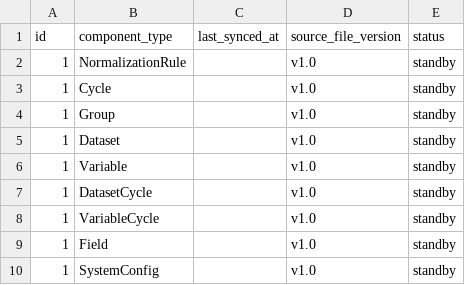
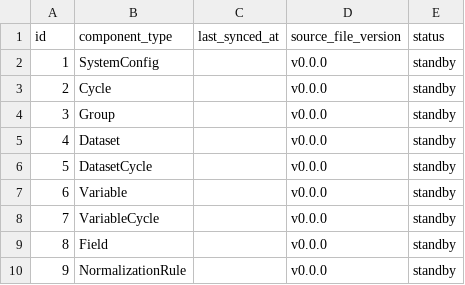
Before and after one commit to Garon-Sys/MyNHANES_DataHub, a CSV file: masterdata/work_process_master_data.csv, drawn as a sheet.

```diff
--- a/masterdata/work_process_master_data.csv
+++ b/masterdata/work_process_master_data.csv
@@ -1,10 +1,10 @@
 id,component_type,last_synced_at,source_file_version,status
-1,NormalizationRule,,v1.0,standby
-1,Cycle,,v1.0,standby
-1,Group,,v1.0,standby
-1,Dataset,,v1.0,standby
-1,Variable,,v1.0,standby
-1,DatasetCycle,,v1.0,standby
-1,VariableCycle,,v1.0,standby
-1,Field,,v1.0,standby
-1,SystemConfig,,v1.0,standby
+1,SystemConfig,,v0.0.0,standby
+2,Cycle,,v0.0.0,standby
+3,Group,,v0.0.0,standby
+4,Dataset,,v0.0.0,standby
+5,DatasetCycle,,v0.0.0,standby
+6,Variable,,v0.0.0,standby
+7,VariableCycle,,v0.0.0,standby
+8,Field,,v0.0.0,standby
+9,NormalizationRule,,v0.0.0,standby
```
Also changed, not shown: 5 other files.
